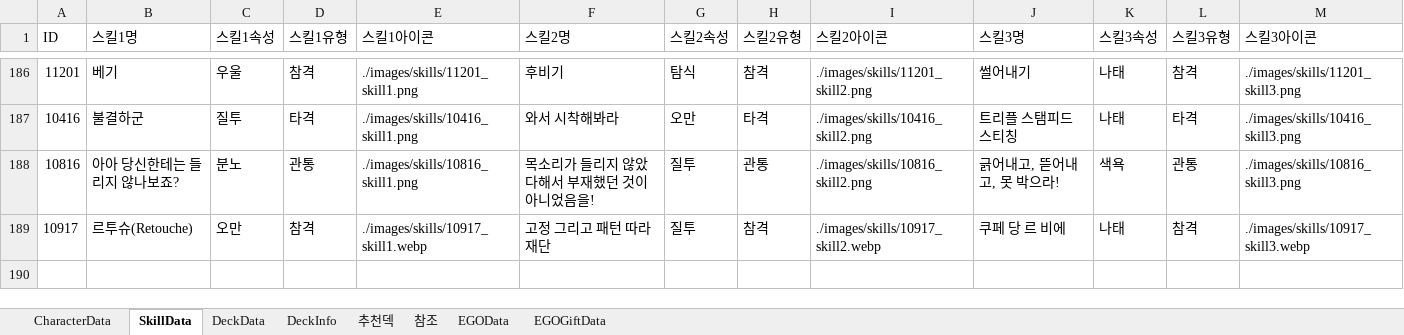
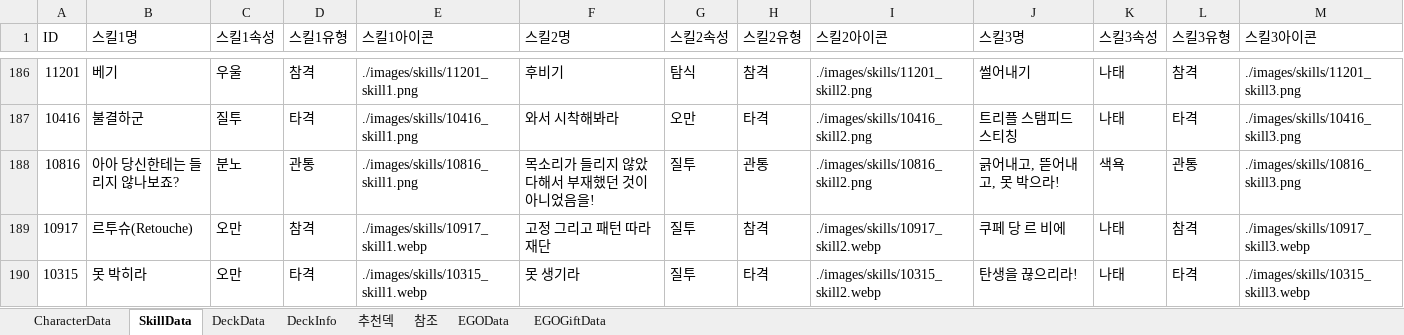
Before and after one commit to ilyoon98/limquiz, an Excel workbook: CharacterTable.xlsx, sheet SkillData, drawn as a sheet; only a part is shown, gaps mark what is left out; values as stored, in another font and other column widths than the file's, no borders; the diff names each change by its address in the sheet, - before the commit and + after, or states it on an @@ line.

```diff
--- a/CharacterTable.xlsx (sheet SkillData)
+++ b/CharacterTable.xlsx (sheet SkillData)
+row 190: 10315 | 못 박히라 | 오만 | 타격 | ./images/skills/10315_skill1.webp | 못 생기라 | 질투 | 타격 | ./images/skills/10315_skill2.webp | 탄생을 끊으리라! | 나태 | 타격 | ./images/skills/10315_skill3.webp
```
Also changed, not shown: sheet CharacterData, sheet EGOData, UpdateLog.xlsx, 17 other files.
